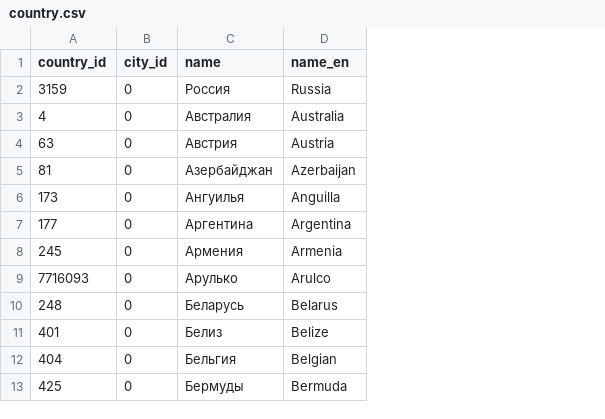
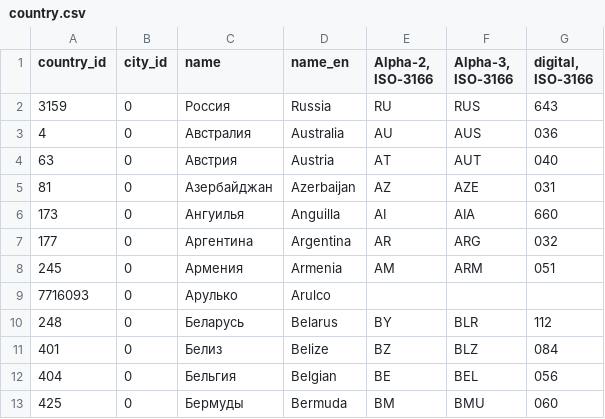
Before and after one commit to webmalc/maxibooking-hotel, a CSV file: src/MBH/Bundle/HotelBundle/Resources/csv/country.csv, drawn as a sheet; only a part is shown; the diff names each change by its address in the sheet, - before the commit and + after, or states it on an @@ line.

Commit message:
add iso-3166 country codes and update fixtures

```diff
--- a/src/MBH/Bundle/HotelBundle/Resources/csv/country.csv
+++ b/src/MBH/Bundle/HotelBundle/Resources/csv/country.csv
+column E (Alpha-2, ISO-3166), rows 2-13: RU | AU | AT | AZ | AI | AR | AM |  | BY | BZ | BE | BM
+column F (Alpha-3, ISO-3166), rows 2-13: RUS | AUS | AUT | AZE | AIA | ARG | ARM |  | BLR | BLZ | BEL | BMU
+column G (digital, ISO-3166), rows 2-13: 643 | 036 | 040 | 031 | 660 | 032 | 051 |  | 112 | 084 | 056 | 060
```
Also changed, not shown: 2 other files.
